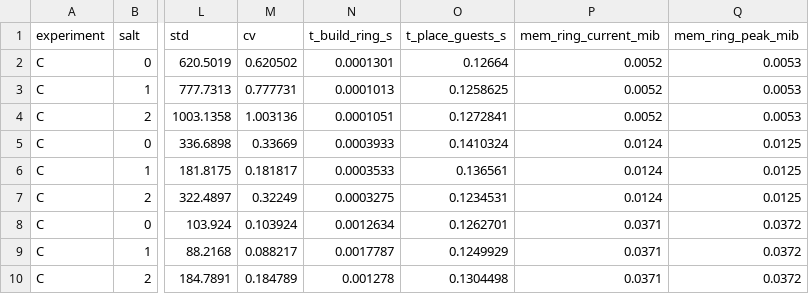
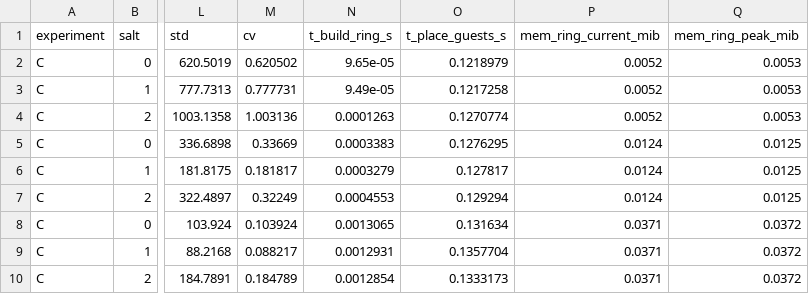
Before and after one commit to HiruKub/distributed_hilbert_hotel, a CSV file: experiments/resultsTree/experiment_C_results.csv, drawn as a sheet; only a part is shown, gaps mark what is left out; the diff names each change by its address in the sheet, - before the commit and + after, or states it on an @@ line.

```diff
--- a/experiments/resultsTree/experiment_C_results.csv
+++ b/experiments/resultsTree/experiment_C_results.csv
-N2 (t_build_ring_s): 0.0001301
+N2 (t_build_ring_s): 9.65e-05
-O2 (t_place_guests_s): 0.12664
+O2 (t_place_guests_s): 0.1218979
-N3 (t_build_ring_s): 0.0001013
+N3 (t_build_ring_s): 9.49e-05
-O3 (t_place_guests_s): 0.1258625
+O3 (t_place_guests_s): 0.1217258
-N4 (t_build_ring_s): 0.0001051
+N4 (t_build_ring_s): 0.0001263
-O4 (t_place_guests_s): 0.1272841
+O4 (t_place_guests_s): 0.1270774
-N5 (t_build_ring_s): 0.0003933
+N5 (t_build_ring_s): 0.0003383
-O5 (t_place_guests_s): 0.1410324
+O5 (t_place_guests_s): 0.1276295
-N6 (t_build_ring_s): 0.0003533
+N6 (t_build_ring_s): 0.0003279
-O6 (t_place_guests_s): 0.136561
+O6 (t_place_guests_s): 0.127817
-N7 (t_build_ring_s): 0.0003275
+N7 (t_build_ring_s): 0.0004553
-O7 (t_place_guests_s): 0.1234531
+O7 (t_place_guests_s): 0.129294
-N8 (t_build_ring_s): 0.0012634
+N8 (t_build_ring_s): 0.0013065
-O8 (t_place_guests_s): 0.1262701
+O8 (t_place_guests_s): 0.131634
-N9 (t_build_ring_s): 0.0017787
+N9 (t_build_ring_s): 0.0012931
-O9 (t_place_guests_s): 0.1249929
+O9 (t_place_guests_s): 0.1357704
-N10 (t_build_ring_s): 0.001278
+N10 (t_build_ring_s): 0.0012854
-O10 (t_place_guests_s): 0.1304498
+O10 (t_place_guests_s): 0.1333173
```
Also changed, not shown: experiments/results/experiment_A_results.csv, experiments/results/experiment_B_results.csv, 7 other files.
